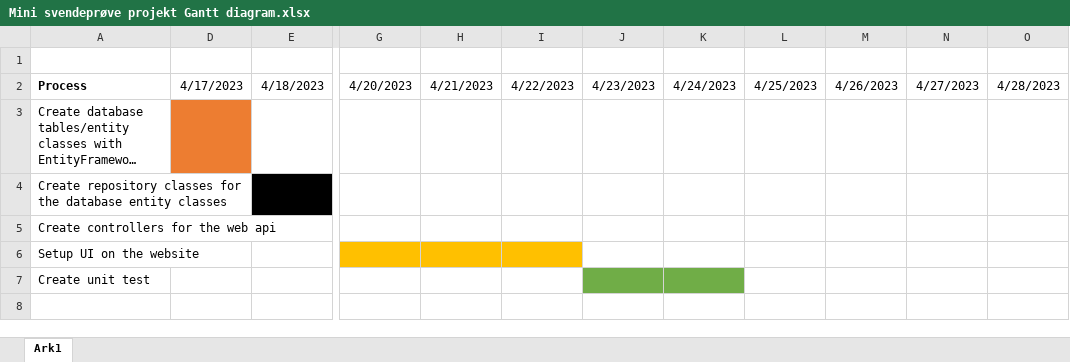
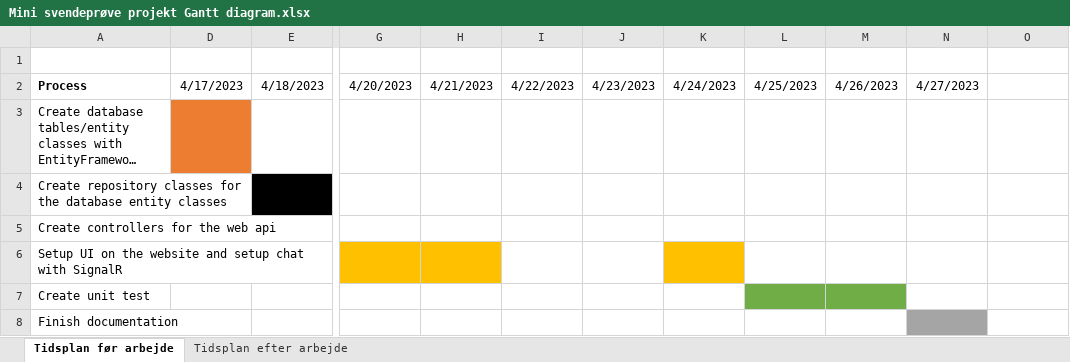
Before and after one commit to niko124a/Mini-svendeproeve-projekt, an Excel workbook: Documents/Mini svendeprøve projekt Gantt diagram.xlsx, sheet Tidsplan før arbejde, drawn as a sheet; only a part is shown, gaps mark what is left out; long unchanged cells end in …; values as stored, in another font and other column widths than the file's, no borders; rows hold the shown columns only; the diff names each change by its address in the sheet, - before the commit and + after, or states it on an @@ line.

```diff
--- a/Documents/Mini svendeprøve projekt Gantt diagram.xlsx (sheet Tidsplan før arbejde)
+++ b/Documents/Mini svendeprøve projekt Gantt diagram.xlsx (sheet Tidsplan før arbejde)
-sheet tab: Ark1
+sheet tab: Tidsplan før arbejde
+sheet tab: Tidsplan efter arbejde
-O2: 4/28/2023
+O2: (empty)
-A6: Setup UI on the website
+A6: Setup UI on the website and setup chat with SignalR
-I6 fill: #FFC000
+I6 fill: none
-K6 fill: none
+K6 fill: #FFC000
-J7:K7 fill: #70AD47
+J7:K7 fill: none
-L7:M7 fill: none
+L7:M7 fill: #70AD47
+row 8: Finish documentation
```
